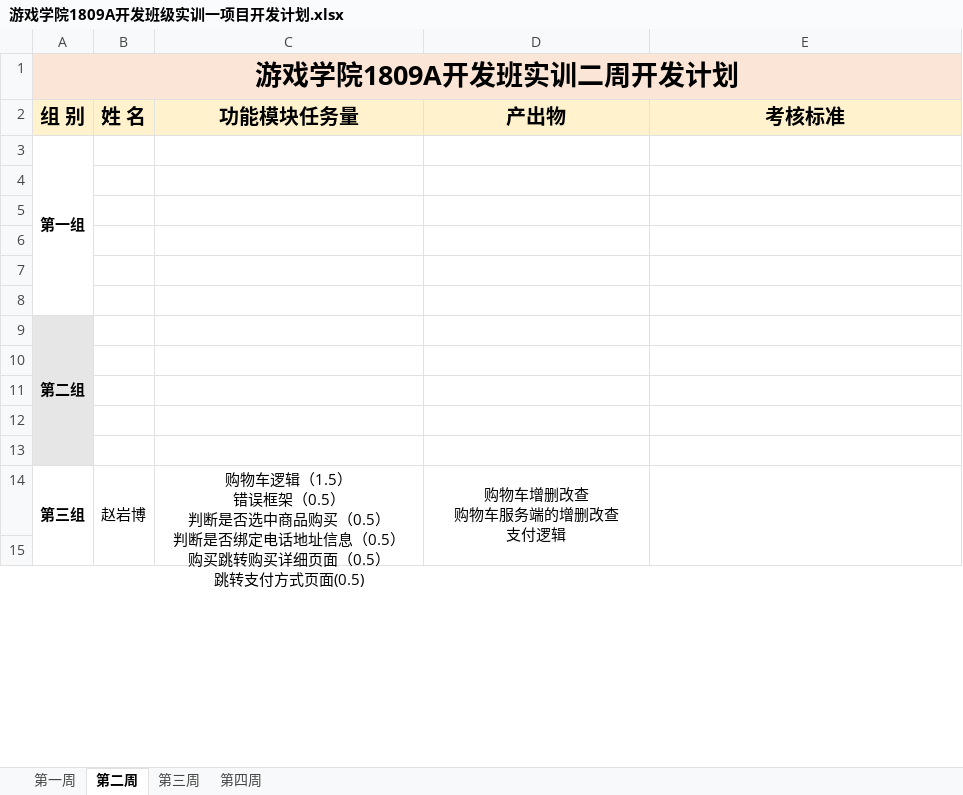
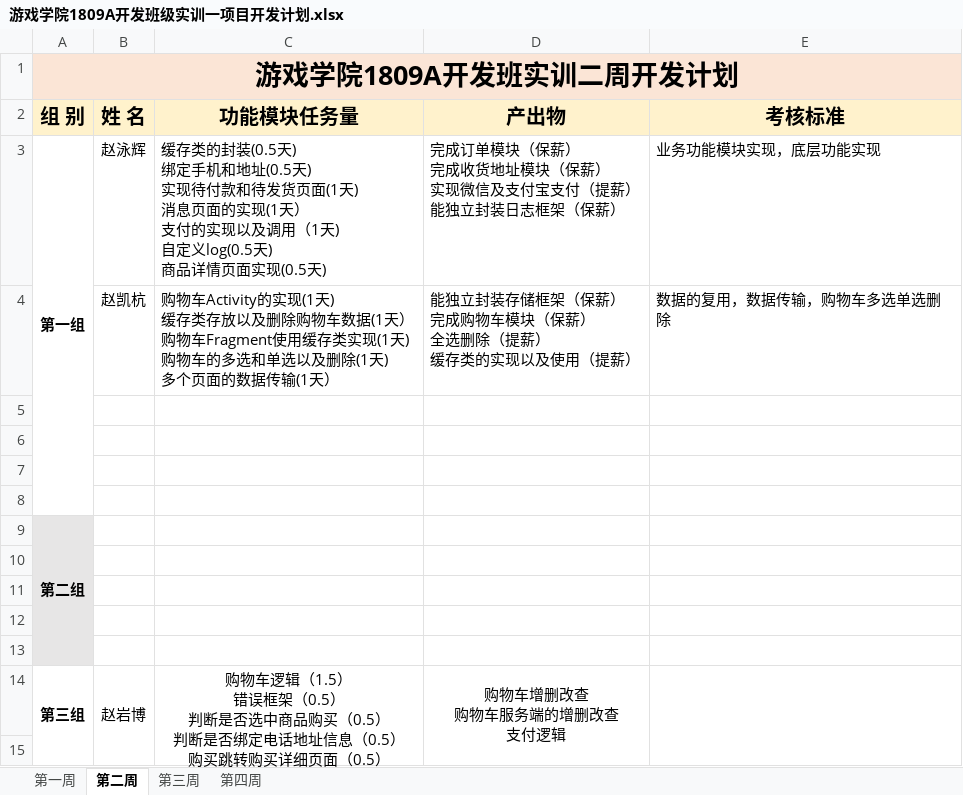
Before and after one commit to qingshanli0226/ShoppingMall1809, an Excel workbook: plan/游戏学院1809A开发班级实训一项目开发计划.xlsx, sheet 第二周, drawn as a sheet; only a part is shown; values as stored, in another font and other column widths than the file's, no borders; removed rows and columns are numbered as before the commit, all else as after; ↵ is a line break in a cell; the diff names each change by its address in the sheet, - before the commit and + after, or states it on an @@ line.

Commit message:
1组提交

```diff
--- a/plan/游戏学院1809A开发班级实训一项目开发计划.xlsx (sheet 第二周)
+++ b/plan/游戏学院1809A开发班级实训一项目开发计划.xlsx (sheet 第二周)
-row 3: 第一组
-row 3: (empty)
+row 3: 第一组 | 赵泳辉 | 缓存类的封装(0.5天) ↵ 绑定手机和地址(0.5天) ↵ 实现待付款和待发货页面(1天) ↵ 消息页面的实现(1天） ↵ 支付的实现以及调用（1天) ↵ 自定义log(0.5天) ↵ 商品详情页面实现(0.5天) | 完成订单模块（保薪） ↵ 完成收货地址模块（保薪） ↵ 实现微信及支付宝支付（提薪） ↵ 能独立封装日志框架（保薪） | 业务功能模块实现，底层功能实现
+A3:A8 merged
+row 4:  | 赵凯杭 | 购物车Activity的实现(1天) ↵ 缓存类存放以及删除购物车数据(1天） ↵ 购物车Fragment使用缓存类实现(1天) ↵ 购物车的多选和单选以及删除(1天) ↵ 多个页面的数据传输(1天） | 能独立封装存储框架（保薪） ↵ 完成购物车模块（保薪） ↵ 全选删除（提薪） ↵ 缓存类的实现以及使用（提薪） | 数据的复用，数据传输，购物车多选单选删除
```
